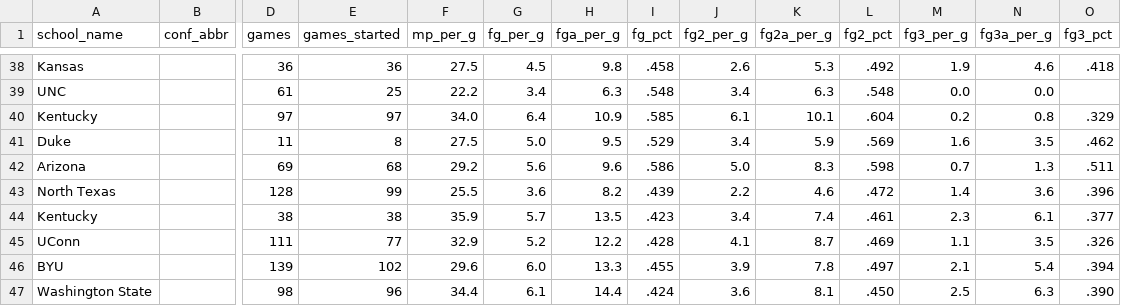
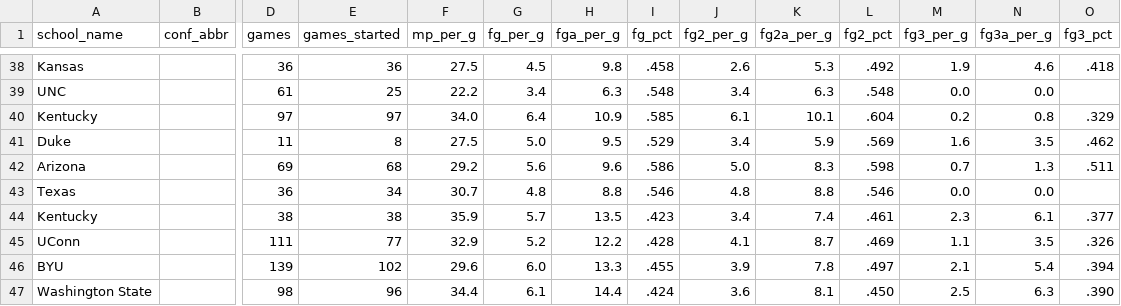
Before and after one commit to azh05/BSADJ-Spring24, a CSV file: data/cbbdata.csv, drawn as a sheet; only a part is shown, gaps mark what is left out; removed rows and columns are numbered as before the commit, all else as after; rows hold the shown columns only; the diff names each change by its address in the sheet, - before the commit and + after, or states it on an @@ line.

```diff
--- a/data/cbbdata.csv
+++ b/data/cbbdata.csv
-row 43: North Texas |  | 128 | 99 | 25.5 | 3.6 | 8.2 | .439 | 2.2 | 4.6 | .472 | 1.4 | 3.6 | .396
+row 43: Texas |  | 36 | 34 | 30.7 | 4.8 | 8.8 | .546 | 4.8 | 8.8 | .546 | 0.0 | 0.0
```
Also changed, not shown: data/combinedstatshot.csv, data/shotdata.csv, 3 other files.
